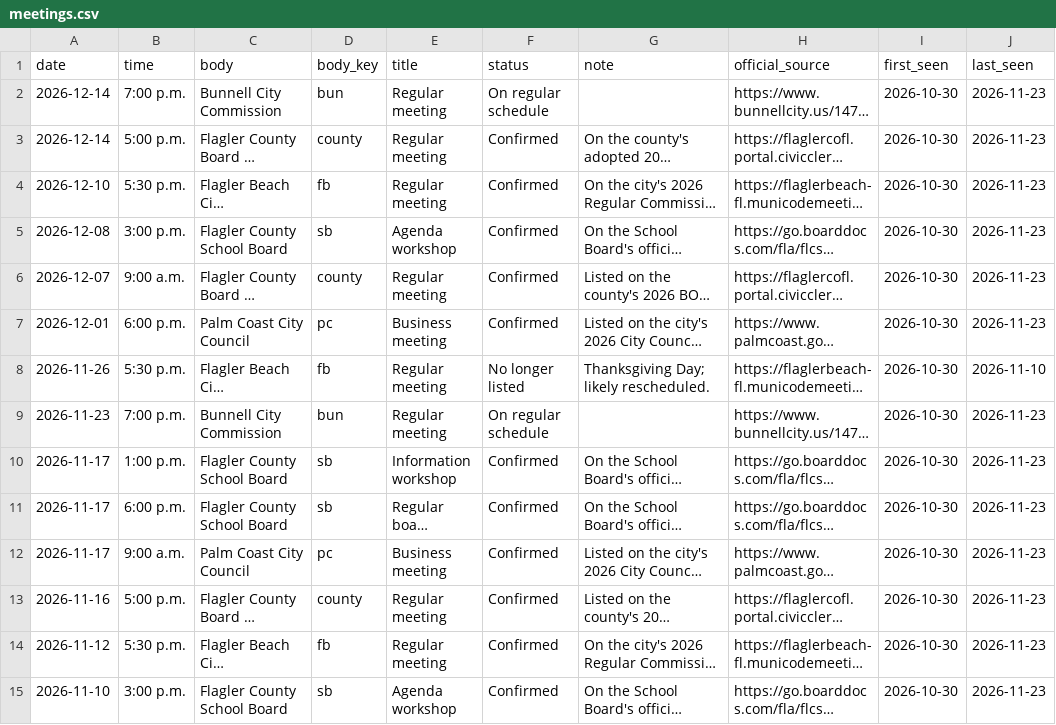
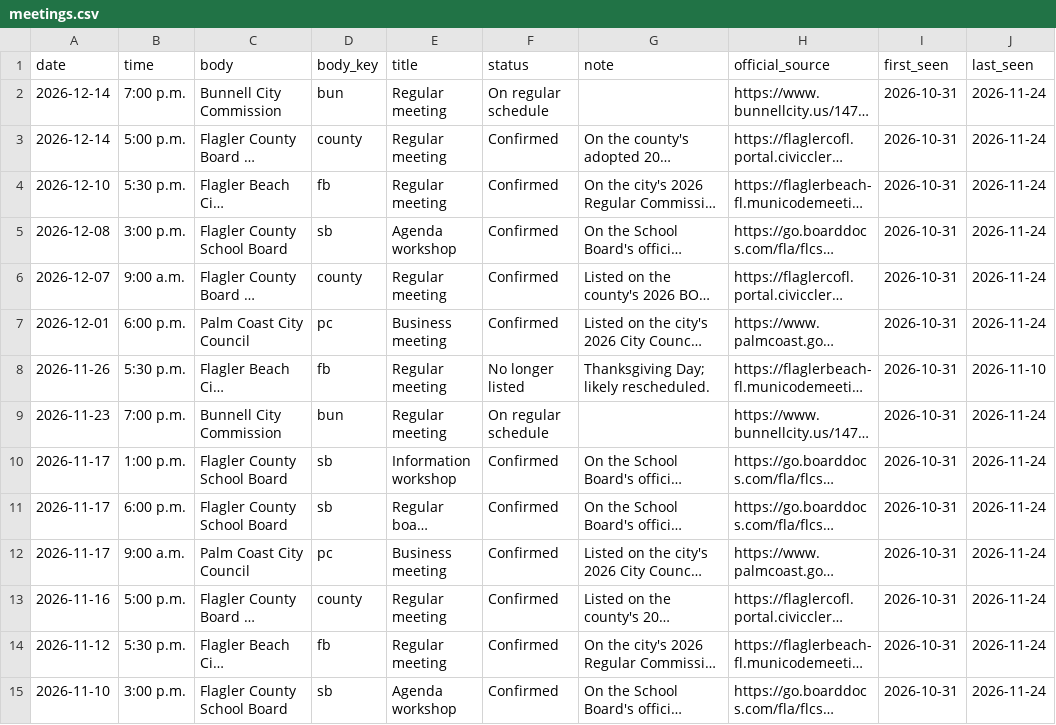
Before and after one commit to FlaglerCoastalEnterprises/publicdocket, a CSV file: public/data/meetings.csv, drawn as a sheet; only a part is shown; long unchanged cells end in …; the diff covers the shown part only; the diff names each change by its address in the sheet, - before the commit and + after, or states it on an @@ line.

```diff
--- a/public/data/meetings.csv
+++ b/public/data/meetings.csv
-I2:I15 (first_seen): 2026-10-30
+I2:I15 (first_seen): 2026-10-31
-J2:J7 (last_seen): 2026-11-23
+J2:J7 (last_seen): 2026-11-24
-J9:J15 (last_seen): 2026-11-23
+J9:J15 (last_seen): 2026-11-24
```
Also changed, not shown: 24 edited cells elsewhere in this file, public/data/documents.csv, 4 other files.
